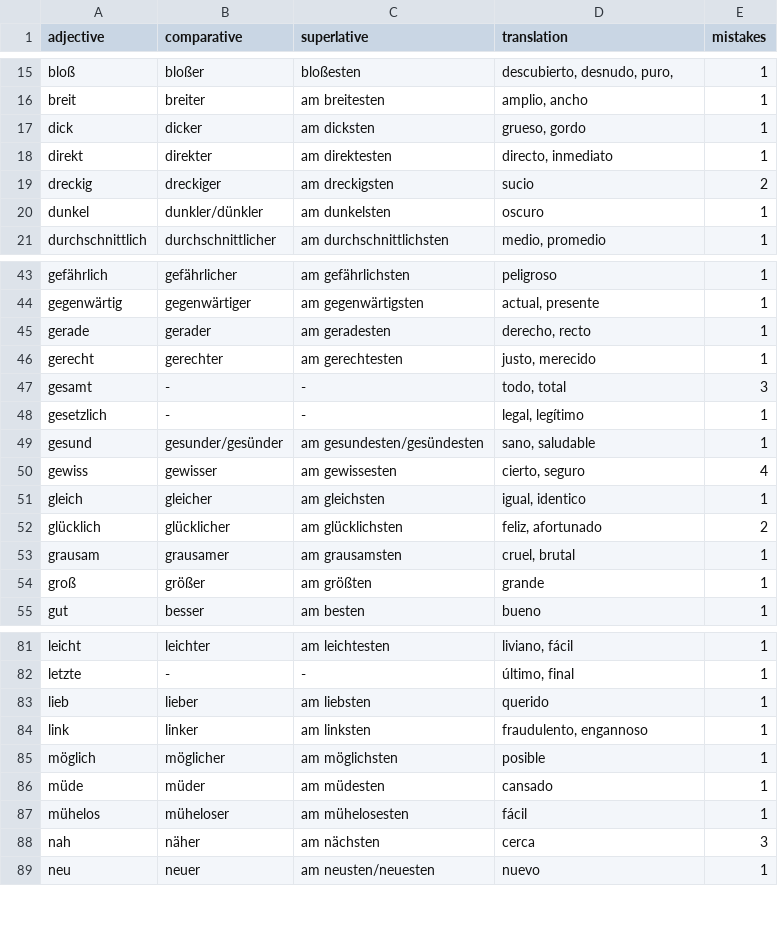
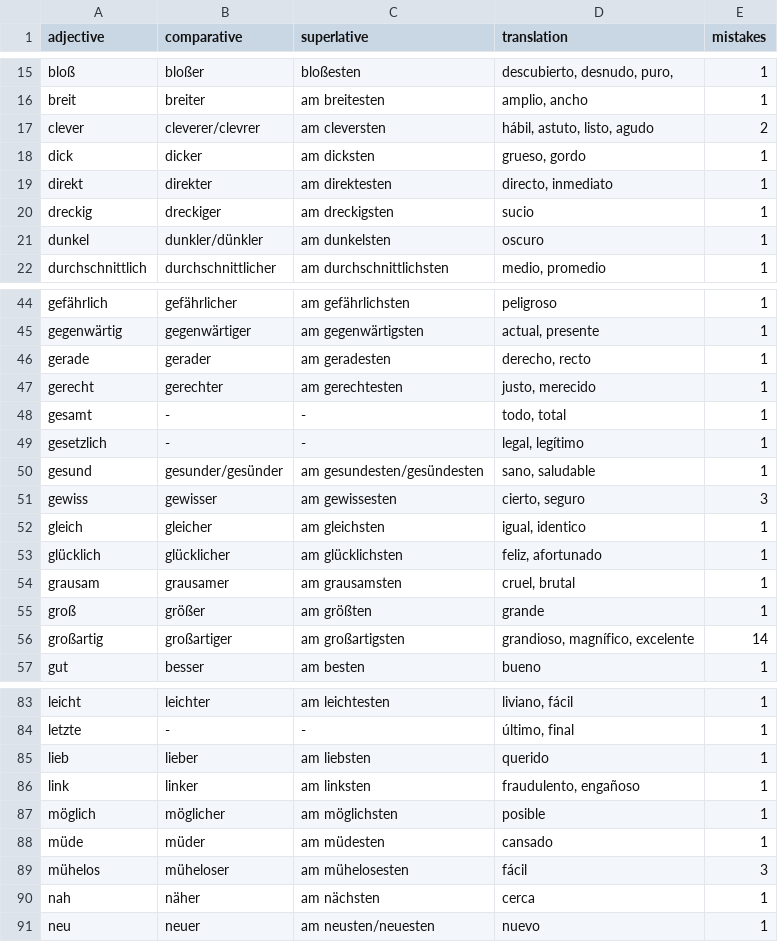
Before and after one commit to kaluzap/words, a CSV file: data/data_adjectives_ge_sp.csv, drawn as a sheet; only a part is shown, gaps mark what is left out; the diff covers the shown part only.

```diff
--- a/data/data_adjectives_ge_sp.csv
+++ b/data/data_adjectives_ge_sp.csv
@@ -16,5 +16,6 @@
 "breit","breiter","am breitesten","amplio, ancho",1
+"clever","cleverer/clevrer","am cleversten","hábil, astuto, listo, agudo",2
 "dick","dicker","am dicksten","grueso, gordo",1
 "direkt","direkter","am direktesten","directo, inmediato",1
-"dreckig","dreckiger","am dreckigsten","sucio",2
+"dreckig","dreckiger","am dreckigsten","sucio",1
 "dunkel","dunkler/dünkler","am dunkelsten","oscuro",1
@@ -46,10 +47,11 @@
 "gerecht","gerechter","am gerechtesten","justo, merecido",1
-"gesamt","-","-","todo, total",3
+"gesamt","-","-","todo, total",1
 "gesetzlich","-","-","legal, legítimo",1
 "gesund","gesunder/gesünder","am gesundesten/gesündesten","sano, saludable",1
-"gewiss","gewisser","am gewissesten","cierto, seguro",4
+"gewiss","gewisser","am gewissesten","cierto, seguro",3
 "gleich","gleicher","am gleichsten","igual, identico",1
-"glücklich","glücklicher","am glücklichsten","feliz, afortunado",2
+"glücklich","glücklicher","am glücklichsten","feliz, afortunado",1
 "grausam","grausamer","am grausamsten","cruel, brutal",1
 "groß","größer","am größten","grande",1
+"großartig","großartiger","am großartigsten","grandioso, magnífico, excelente",14
 "gut","besser","am besten","bueno",1
@@ -83,7 +85,7 @@
 "lieb","lieber","am liebsten","querido",1
-"link","linker","am linksten","fraudulento, engannoso",1
+"link","linker","am linksten","fraudulento, engañoso",1
 "möglich","möglicher","am möglichsten","posible",1
 "müde","müder","am müdesten","cansado",1
-"mühelos","müheloser","am mühelosesten","fácil",1
-"nah","näher","am nächsten","cerca",3
+"mühelos","müheloser","am mühelosesten","fácil",3
+"nah","näher","am nächsten","cerca",1
 "neu","neuer","am neusten/neuesten","nuevo",1
```
Also changed, not shown: 7 edited cells elsewhere in this file, data/data_nouns_ge_sp.csv.
